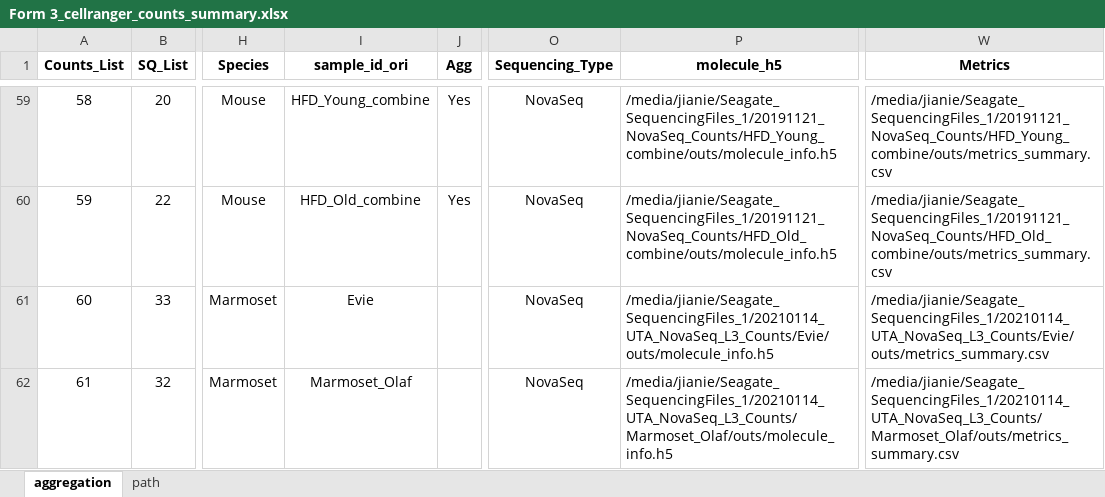
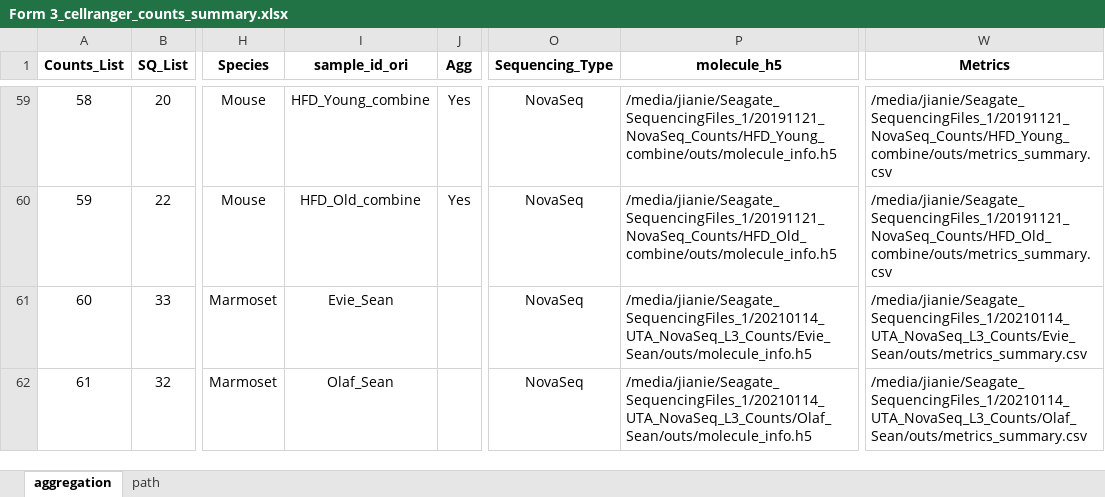
Before and after one commit to dnarna909/UTHSC_cellranger_codes_files, an Excel workbook: ExperimentSummaryFiles/Form 3_cellranger_counts_summary.xlsx, sheet aggregation, drawn as a sheet; only a part is shown, gaps mark what is left out; values as stored, in another font and other column widths than the file's, no borders; charts and pictures not drawn; the diff covers the shown part only; the diff names each change by its address in the sheet, - before the commit and + after, or states it on an @@ line.

```diff
--- a/ExperimentSummaryFiles/Form 3_cellranger_counts_summary.xlsx (sheet aggregation)
+++ b/ExperimentSummaryFiles/Form 3_cellranger_counts_summary.xlsx (sheet aggregation)
-I61 (sample_id_ori): Evie
+I61 (sample_id_ori): Evie_Sean
-P61 (molecule_h5): /media/jianie/Seagate_SequencingFiles_1/20210114_UTA_NovaSeq_L3_Counts/Evie/outs/molecule_info.h5
+P61 (molecule_h5): /media/jianie/Seagate_SequencingFiles_1/20210114_UTA_NovaSeq_L3_Counts/Evie_Sean/outs/molecule_info.h5
-W61 (Metrics): /media/jianie/Seagate_SequencingFiles_1/20210114_UTA_NovaSeq_L3_Counts/Evie/outs/metrics_summary.csv
+W61 (Metrics): /media/jianie/Seagate_SequencingFiles_1/20210114_UTA_NovaSeq_L3_Counts/Evie_Sean/outs/metrics_summary.csv
-I62 (sample_id_ori): Marmoset_Olaf
+I62 (sample_id_ori): Olaf_Sean
-P62 (molecule_h5): /media/jianie/Seagate_SequencingFiles_1/20210114_UTA_NovaSeq_L3_Counts/Marmoset_Olaf/outs/molecule_info.h5
+P62 (molecule_h5): /media/jianie/Seagate_SequencingFiles_1/20210114_UTA_NovaSeq_L3_Counts/Olaf_Sean/outs/molecule_info.h5
-W62 (Metrics): /media/jianie/Seagate_SequencingFiles_1/20210114_UTA_NovaSeq_L3_Counts/Marmoset_Olaf/outs/metrics_summary.csv
+W62 (Metrics): /media/jianie/Seagate_SequencingFiles_1/20210114_UTA_NovaSeq_L3_Counts/Olaf_Sean/outs/metrics_summary.csv
```
Also changed, not shown: 1 added row and 8 edited cells elsewhere in this sheet, AggrFiles/STARR.xlsx, 23 other files.
